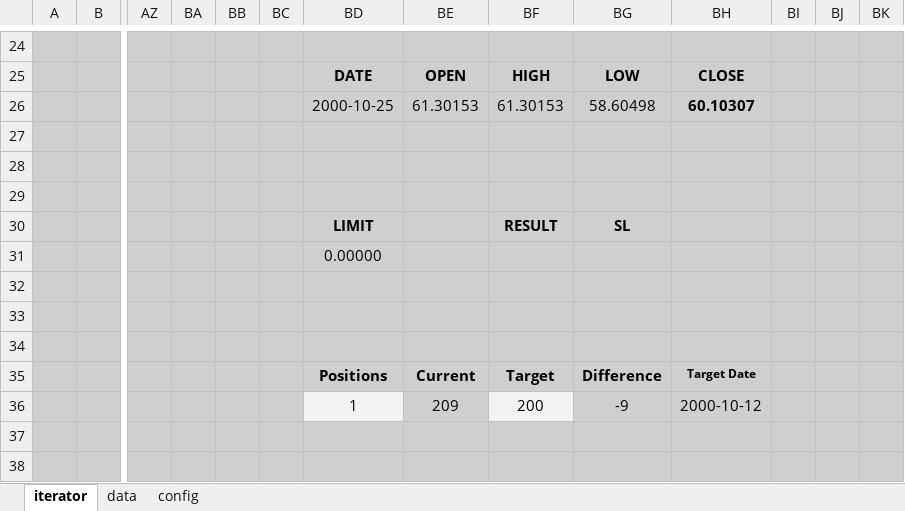
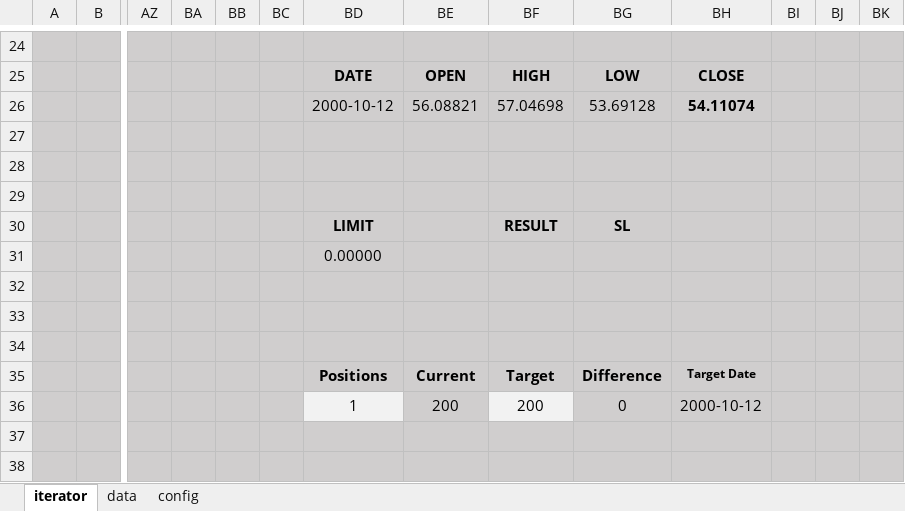
Before and after one commit to gonzsanc/Excel-Trading-Trainer, an Excel workbook: src/Excel_Trading_Trainer.xlsm, sheet iterator, drawn as a sheet; only a part is shown, gaps mark what is left out; values as stored, in another font and other column widths than the file's, no borders; charts and pictures and conditional formats not drawn; removed rows and columns are numbered as before the commit, all else as after; rows hold the shown columns only; the diff names each change by its address in the sheet, - before the commit and + after, or states it on an @@ line.

```diff
--- a/src/Excel_Trading_Trainer.xlsm (sheet iterator)
+++ b/src/Excel_Trading_Trainer.xlsm (sheet iterator)
-row 26:  |  |  |  |  |  | 2000-10-25 | 61.30153 | 61.30153 | 58.60498 | 60.10307
+row 26:  |  |  |  |  |  | 2000-10-12 | 56.08821 | 57.04698 | 53.69128 | 54.11074
-BE36: 209
+BE36: 200
-BG36: -9
+BG36: 0
```
Also changed, not shown: charts or pictures.
